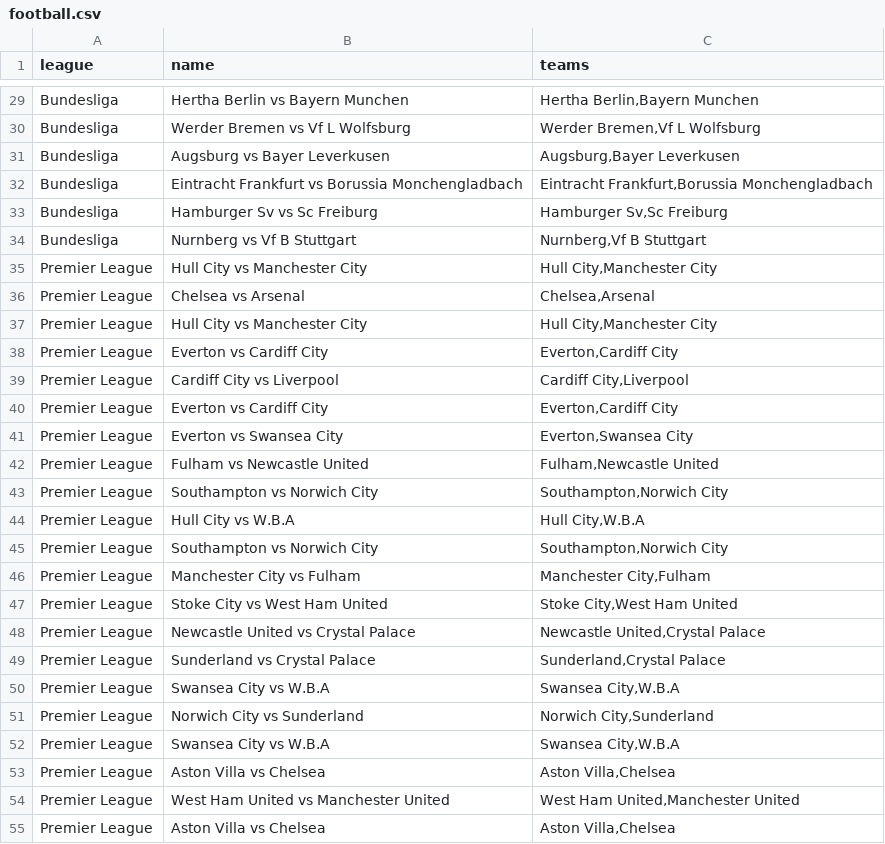
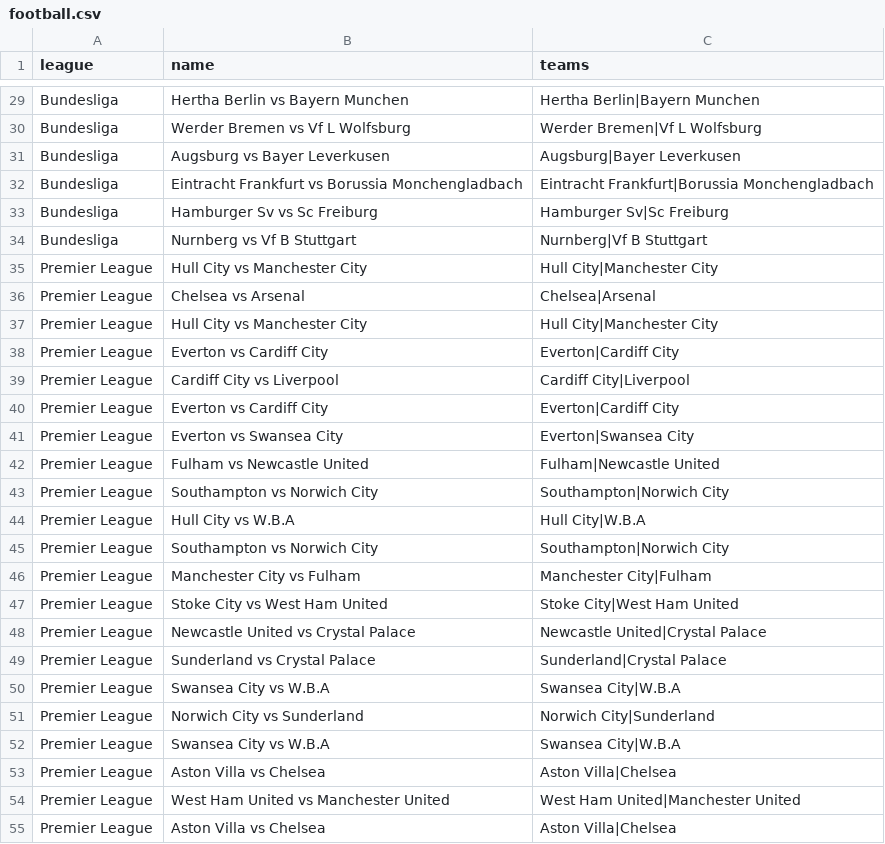
Before and after one commit to luongtran/tipster, a CSV file: db/sample_matches_csv/football.csv, drawn as a sheet; only a part is shown, gaps mark what is left out; the diff covers the shown part only; the diff names each change by its address in the sheet, - before the commit and + after, or states it on an @@ line.

```diff
--- a/db/sample_matches_csv/football.csv
+++ b/db/sample_matches_csv/football.csv
-C29 (teams): Hertha Berlin,Bayern Munchen
+C29 (teams): Hertha Berlin|Bayern Munchen
-C30 (teams): Werder Bremen,Vf L Wolfsburg
+C30 (teams): Werder Bremen|Vf L Wolfsburg
-C31 (teams): Augsburg,Bayer Leverkusen
+C31 (teams): Augsburg|Bayer Leverkusen
-C32 (teams): Eintracht Frankfurt,Borussia Monchengladbach
+C32 (teams): Eintracht Frankfurt|Borussia Monchengladbach
-C33 (teams): Hamburger Sv,Sc Freiburg
+C33 (teams): Hamburger Sv|Sc Freiburg
-C34 (teams): Nurnberg,Vf B Stuttgart
+C34 (teams): Nurnberg|Vf B Stuttgart
-C35 (teams): Hull City,Manchester City
+C35 (teams): Hull City|Manchester City
-C36 (teams): Chelsea,Arsenal
+C36 (teams): Chelsea|Arsenal
-C37 (teams): Hull City,Manchester City
+C37 (teams): Hull City|Manchester City
-C38 (teams): Everton,Cardiff City
+C38 (teams): Everton|Cardiff City
-C39 (teams): Cardiff City,Liverpool
+C39 (teams): Cardiff City|Liverpool
-C40 (teams): Everton,Cardiff City
+C40 (teams): Everton|Cardiff City
-C41 (teams): Everton,Swansea City
+C41 (teams): Everton|Swansea City
-C42 (teams): Fulham,Newcastle United
+C42 (teams): Fulham|Newcastle United
-C43 (teams): Southampton,Norwich City
+C43 (teams): Southampton|Norwich City
-C44 (teams): Hull City,W.B.A
+C44 (teams): Hull City|W.B.A
-C45 (teams): Southampton,Norwich City
+C45 (teams): Southampton|Norwich City
-C46 (teams): Manchester City,Fulham
+C46 (teams): Manchester City|Fulham
-C47 (teams): Stoke City,West Ham United
+C47 (teams): Stoke City|West Ham United
-C48 (teams): Newcastle United,Crystal Palace
+C48 (teams): Newcastle United|Crystal Palace
-C49 (teams): Sunderland,Crystal Palace
+C49 (teams): Sunderland|Crystal Palace
-C50 (teams): Swansea City,W.B.A
+C50 (teams): Swansea City|W.B.A
-C51 (teams): Norwich City,Sunderland
+C51 (teams): Norwich City|Sunderland
-C52 (teams): Swansea City,W.B.A
+C52 (teams): Swansea City|W.B.A
-C53 (teams): Aston Villa,Chelsea
+C53 (teams): Aston Villa|Chelsea
-C54 (teams): West Ham United,Manchester United
+C54 (teams): West Ham United|Manchester United
-C55 (teams): Aston Villa,Chelsea
+C55 (teams): Aston Villa|Chelsea
```
Also changed, not shown: 147 edited cells elsewhere in this file, 4 other files.
